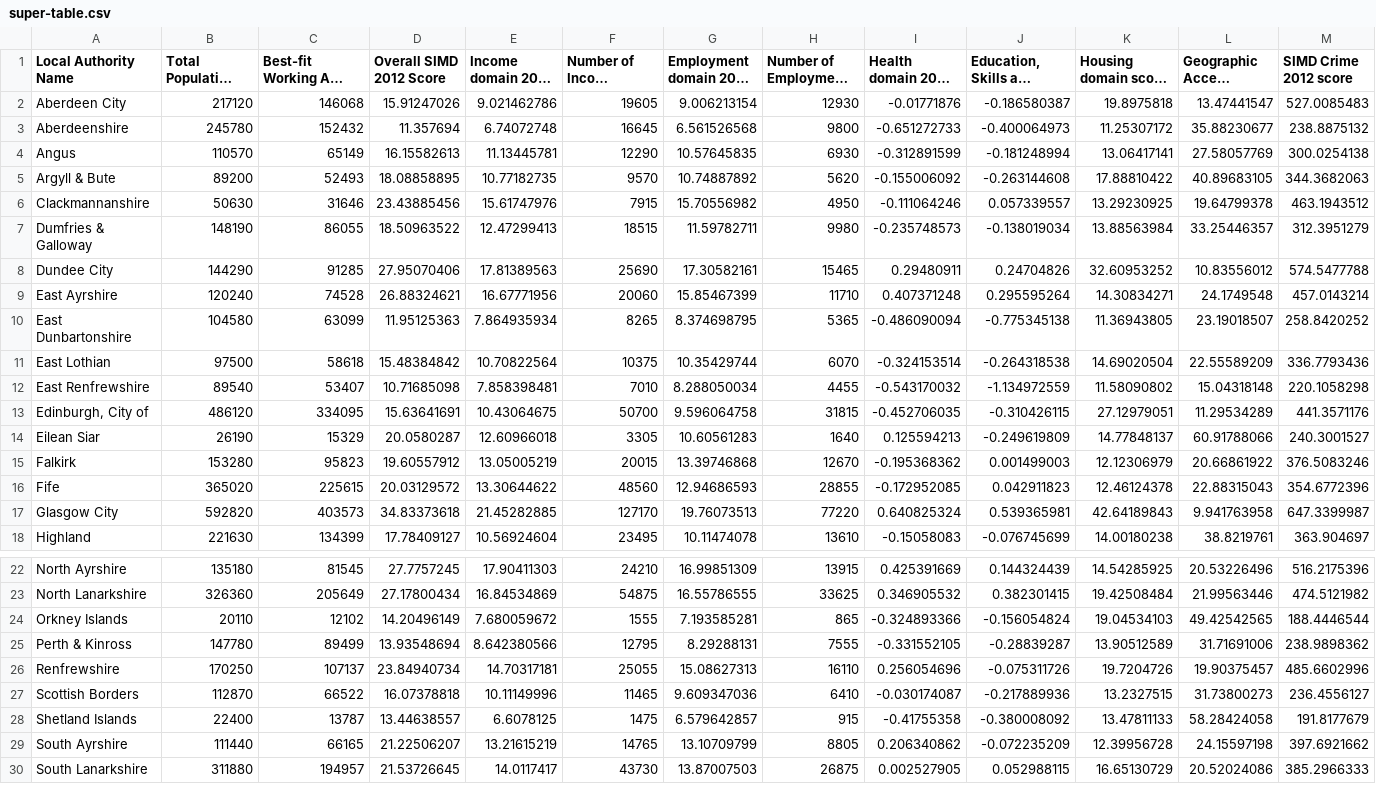
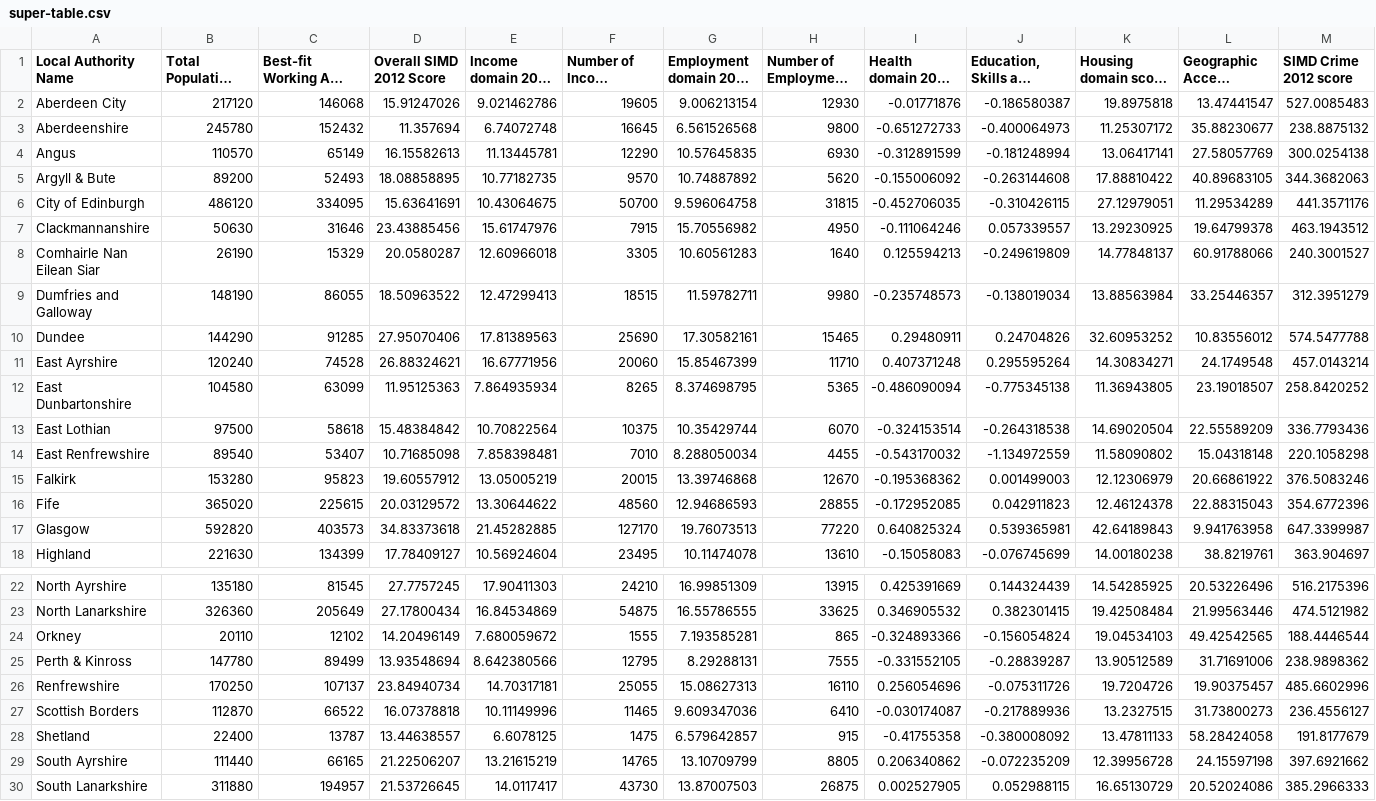
Before and after one commit to FelixMcFelix/SIMD-Viewer, a CSV file: csv/super-table.csv, drawn as a sheet; only a part is shown, gaps mark what is left out; long unchanged cells end in …; removed rows and columns are numbered as before the commit, all else as after; rows hold the shown columns only; the diff names each change by its address in the sheet, - before the commit and + after, or states it on an @@ line.

Commit message:
Generates a table in the correct location.
I... had to cut corners haha. We should try and prettify this w/ CSS, it
looks like ass right now. ALSO fixed the csv files to actually match
again.

```diff
--- a/csv/super-table.csv
+++ b/csv/super-table.csv
+row 6: City of Edinburgh | 486120 | 334095 | 15.63641691 | 10.43064675 | 50700 | 9.596064758 | 31815 | -0.452706035 | -0.310426115 | 27.12979051 | 11.29534289 | 441.3571176
+row 8: Comhairle Nan Eilean Siar | 26190 | 15329 | 20.0580287 | 12.60966018 | 3305 | 10.60561283 | 1640 | 0.125594213 | -0.249619809 | 14.77848137 | 60.91788066 | 240.3001527
-A9 (Local Authority Name): Dumfries & Galloway
+A9 (Local Authority Name): Dumfries and Galloway
-A10 (Local Authority Name): Dundee City
+A10 (Local Authority Name): Dundee
-row 13: Edinburgh, City of | 486120 | 334095 | 15.63641691 | 10.43064675 | 50700 | 9.596064758 | 31815 | -0.452706035 | -0.310426115 | 27.12979051 | 11.29534289 | 441.3571176
-row 14: Eilean Siar | 26190 | 15329 | 20.0580287 | 12.60966018 | 3305 | 10.60561283 | 1640 | 0.125594213 | -0.249619809 | 14.77848137 | 60.91788066 | 240.3001527
-A17 (Local Authority Name): Glasgow City
+A17 (Local Authority Name): Glasgow
-A24 (Local Authority Name): Orkney Islands
+A24 (Local Authority Name): Orkney
-A28 (Local Authority Name): Shetland Islands
+A28 (Local Authority Name): Shetland
```
Also changed, not shown: csv/referendum.csv, 4 other files.
